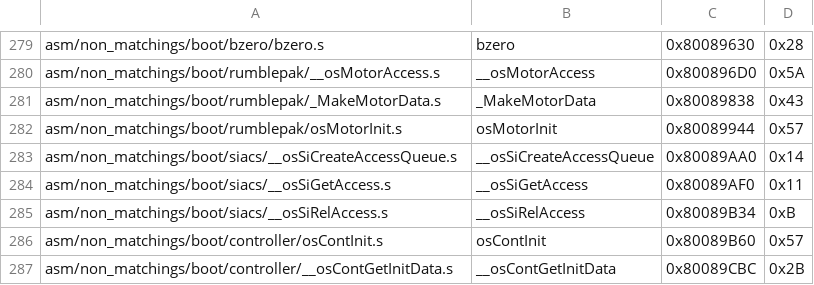
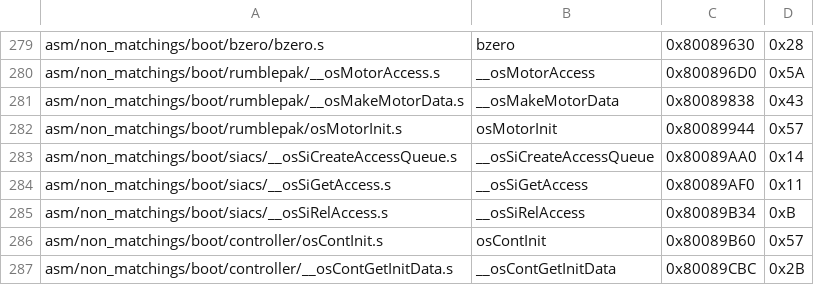
Before and after one commit to zeldaret/mm, a CSV file: tools/sizes/boot_functions.csv, drawn as a sheet; only a part is shown, gaps mark what is left out.

```diff
--- a/tools/sizes/boot_functions.csv
+++ b/tools/sizes/boot_functions.csv
@@ -280,3 +280,3 @@ asm/non_matchings/boot/bzero/bzero.s,bzero,0x80089630,0x28
 asm/non_matchings/boot/rumblepak/__osMotorAccess.s,__osMotorAccess,0x800896D0,0x5A
-asm/non_matchings/boot/rumblepak/_MakeMotorData.s,_MakeMotorData,0x80089838,0x43
+asm/non_matchings/boot/rumblepak/__osMakeMotorData.s,__osMakeMotorData,0x80089838,0x43
 asm/non_matchings/boot/rumblepak/osMotorInit.s,osMotorInit,0x80089944,0x57
```
Also changed, not shown: 2 other files.
